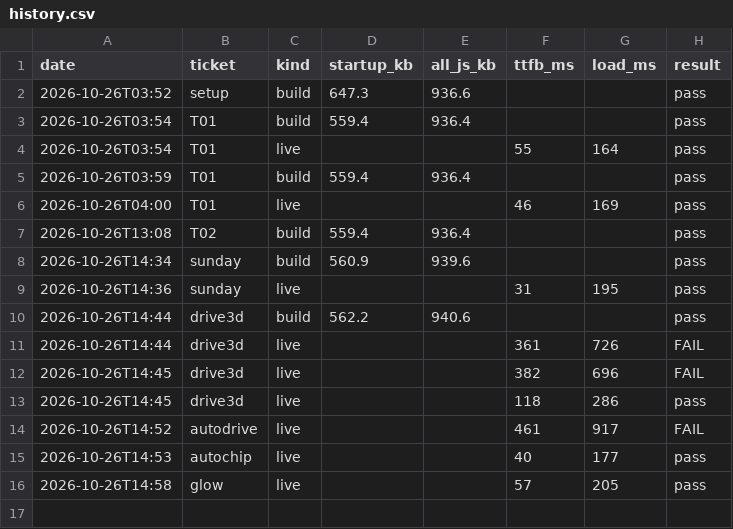
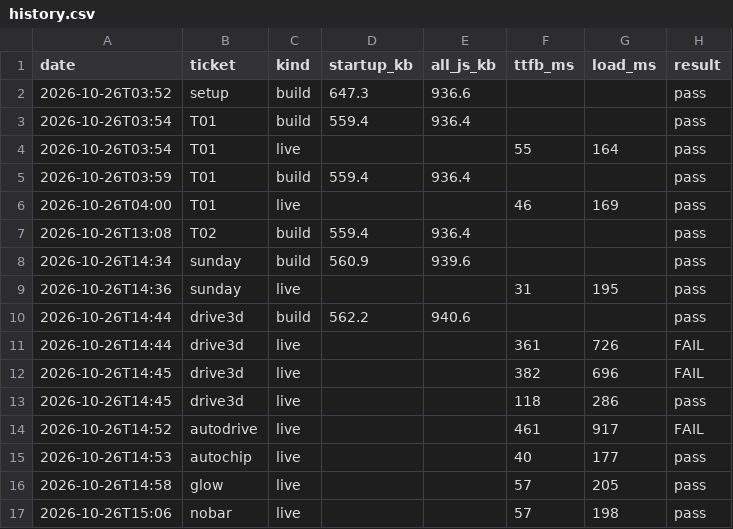
Before and after one commit to ckwebb2187/Drivez, a CSV file: perf/history.csv, drawn as a sheet.

```diff
--- a/perf/history.csv
+++ b/perf/history.csv
@@ -16 +16,2 @@ date,ticket,kind,startup_kb,all_js_kb,ttfb_ms,load_ms,result
 2026-10-26T14:58,glow,live,,,57,205,pass
+2026-10-26T15:06,nobar,live,,,57,198,pass
```
Also changed, not shown: 4 other files.
